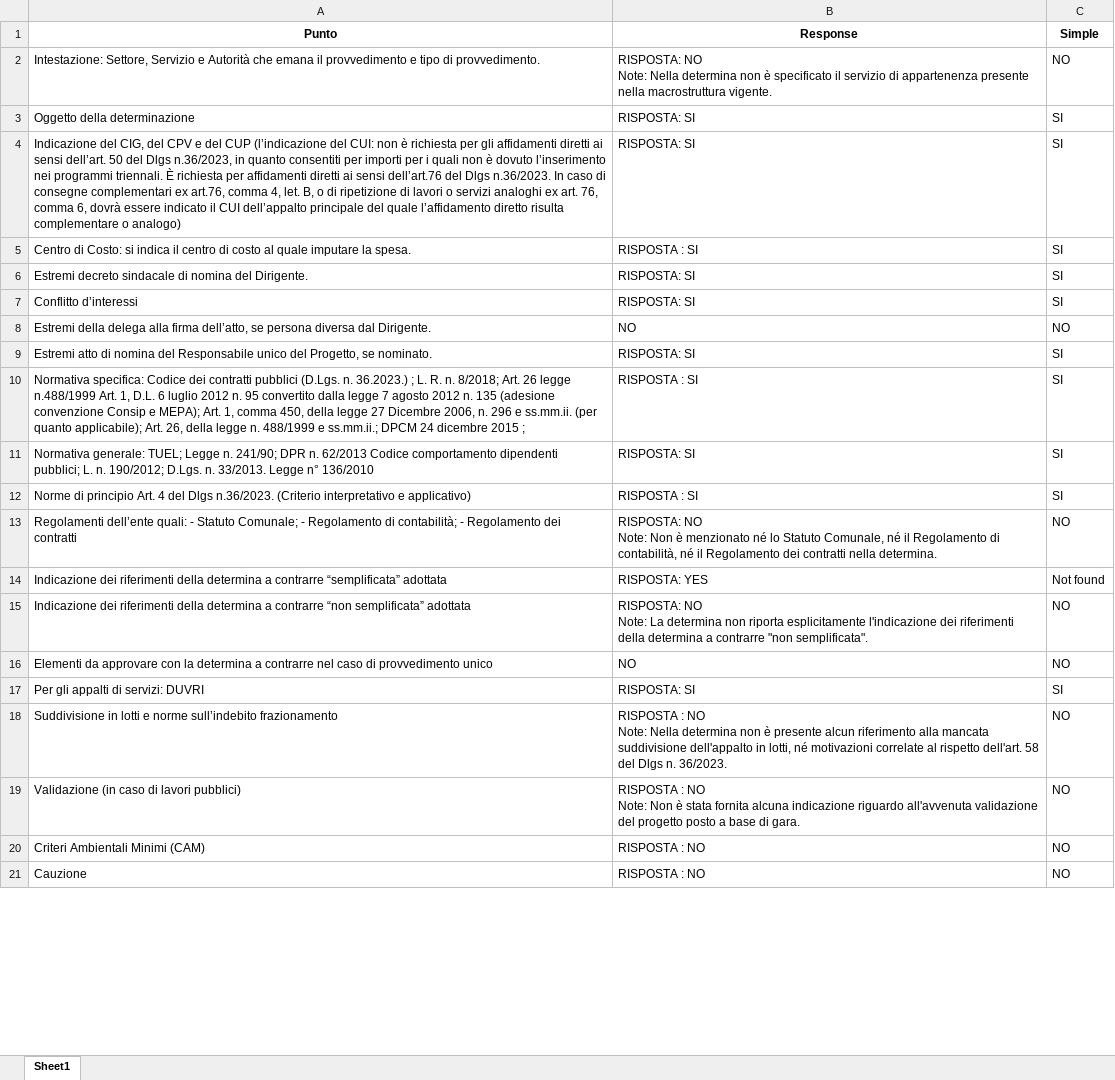
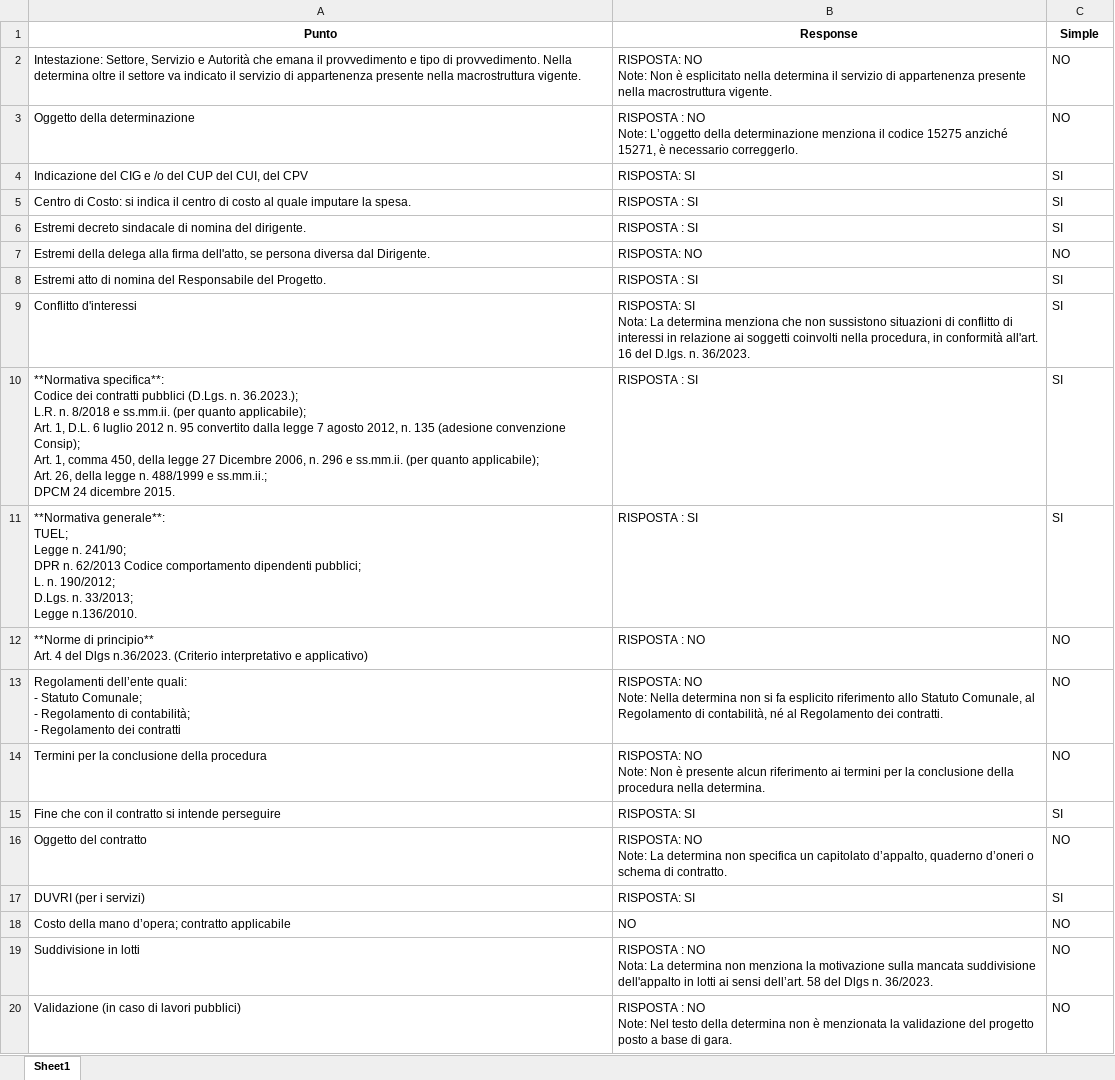
Before and after one commit to alessandropisent/Tesi_Magistrale, an Excel workbook: src/openai/Olbia_text/responses/mini_1/temp_1.0/DET_DETE_345_2025-response.xlsx, sheet Sheet1, drawn as a sheet; only a part is shown; values as stored, in another font and other column widths than the file's, no borders; removed rows and columns are numbered as before the commit, all else as after; ↵ is a line break in a cell; the diff covers the shown part only; the diff names each change by its address in the sheet, - before the commit and + after, or states it on an @@ line.

```diff
--- a/src/openai/Olbia_text/responses/mini_1/temp_1.0/DET_DETE_345_2025-response.xlsx (sheet Sheet1)
+++ b/src/openai/Olbia_text/responses/mini_1/temp_1.0/DET_DETE_345_2025-response.xlsx (sheet Sheet1)
-A2 (Punto): …di provvedimento.
+A2 (Punto): …di provvedimento. Nella determina oltre il settore va indicato il servizio di appartenenza presente nella macrostruttura vigente.
-B2 (Response): …NO ↵ Note: Nella determina non è specificato il servizio…
+B2 (Response): …NO ↵ Note: Non è esplicitato nella determina il servizio…
-B3 (Response): RISPOSTA: SI
+B3 (Response): RISPOSTA : NO ↵ Note: L’oggetto della determinazione menziona il codice 15275 anziché 15271, è necessario correggerlo.
-C3 (Simple): SI
+C3 (Simple): NO
-A4 (Punto): Indicazione del CIG, del CPV e del CUP (l’indicazione del CUI: non è richiesta per gli affidamenti diretti ai sensi dell’art. 50 del Dlgs n.36/2023, in quanto consentiti per importi per i quali non è dovuto l’inserimento nei programmi triennali. È richiesta per affidamenti diretti ai sensi dell’art.76 del Dlgs n.36/2023. In caso di consegne complementari ex art.76, comma 4, let. B, o di ripetizione di lavori o servizi analoghi ex art. 76, comma 6, dovrà essere indicato il CUI dell’appalto principale del quale l’affidamento diretto risulta complementare o analogo)
+A4 (Punto): Indicazione del CIG e /o del CUP del CUI, del CPV
-A6 (Punto): …nomina del Dirigente.
+A6 (Punto): …nomina del dirigente.
-B6 (Response): RISPOSTA: SI
+B6 (Response): RISPOSTA : SI
-row 7: Conflitto d’interessi | RISPOSTA: SI | SI
-A7 (Punto): …alla firma dell’atto, se persona…
+A7 (Punto): …alla firma dell'atto, se persona…
-B7 (Response): NO
+B7 (Response): RISPOSTA: NO
-A8 (Punto): …del Responsabile unico del Progetto, se nominato.
+A8 (Punto): …del Responsabile del Progetto.
-B8 (Response): RISPOSTA: SI
+B8 (Response): RISPOSTA : SI
+row 9: Conflitto d'interessi | RISPOSTA: SI ↵ Nota: La determina menziona che non sussistono situazioni di conflitto di interessi in relazione ai soggetti coinvolti nella procedura, in conformità all'art. 16 del D.lgs. n. 36/2023. | SI
-A10 (Punto): Normativa specifica: Codice dei contratti pubblici (D.Lgs. n. 36.2023.) ; L. R. n. 8/2018; Art. 26 legge n.488/1999 Art. 1, D.L. 6 luglio 2012 n. 95 convertito dalla legge 7 agosto 2012 n. 135 (adesione convenzione Consip e MEPA); Art. 1, comma 450, della legge 27 Dicembre 2006, n. 296 e ss.mm.ii. (per quanto applicabile); Art. 26, della legge n. 488/1999 e ss.mm.ii.; DPCM 24 dicembre 2015 ;
+A10 (Punto): **Normativa specifica**: ↵ Codice dei contratti pubblici (D.Lgs. n. 36.2023.); ↵ L.R. n. 8/2018 e ss.mm.ii. (per quanto applicabile); ↵ Art. 1, D.L. 6 luglio 2012 n. 95 convertito dalla legge 7 agosto 2012, n. 135 (adesione convenzione Consip); ↵ Art. 1, comma 450, della legge 27 Dicembre 2006, n. 296 e ss.mm.ii. (per quanto applicabile); ↵ Art. 26, della legge n. 488/1999 e ss.mm.ii.; ↵ DPCM 24 dicembre 2015.
-row 11: Normativa generale: TUEL; Legge n. 241/90; DPR n. 62/2013 Codice comportamento dipendenti pubblici; L. n. 190/2012; D.Lgs. n. 33/2013. Legge n° 136/2010 | RISPOSTA: SI | SI
-A11 (Punto): Norme di principio Art. 4 del Dlgs n.36/2023. (Criterio interpretativo e applicativo)
+A11 (Punto): **Normativa generale**: ↵ TUEL; ↵ Legge n. 241/90; ↵ DPR n. 62/2013 Codice comportamento dipendenti pubblici; ↵ L. n. 190/2012; ↵ D.Lgs. n. 33/2013; ↵ Legge n.136/2010.
+row 12: **Norme di principio** ↵ Art. 4 del Dlgs n.36/2023. (Criterio interpretativo e applicativo) | RISPOSTA : NO | NO
-A13 (Punto): …dei contratti
+A13 (Punto): …dei contratti
-B13 (Response): …NO ↵ Note: Non è menzionato né lo Statuto Comunale, né il Regolamento di contabilità, né il Regolamento dei contratti nella determina.
+B13 (Response): …NO ↵ Note: Nella determina non si fa esplicito riferimento allo Statuto Comunale, al Regolamento di contabilità, né al Regolamento dei contratti.
-row 14: Indicazione dei riferimenti della determina a contrarre “semplificata” adottata | RISPOSTA: YES | Not found
-A14 (Punto): Indicazione dei riferimenti della determina a contrarre “non semplificata” adottata
+A14 (Punto): Termini per la conclusione della procedura
-B14 (Response): …NO ↵ Note: La determina non riporta esplicitamente l'indicazione dei riferimenti della determina a contrarre "non semplificata".
+B14 (Response): …NO ↵ Note: Non è presente alcun riferimento ai termini per la conclusione della procedura nella determina.
-row 16: Elementi da approvare con la determina a contrarre nel caso di provvedimento unico | NO | NO
+row 15: Fine che con il contratto si intende perseguire | RISPOSTA: SI | SI
+row 16: Oggetto del contratto | RISPOSTA: NO ↵ Note: La determina non specifica un capitolato d’appalto, quaderno d’oneri o schema di contratto. | NO
-A17 (Punto): Per gli appalti di servizi: DUVRI
+A17 (Punto): DUVRI (per i servizi)
+row 18: Costo della mano d’opera; contratto applicabile | NO | NO
-A19 (Punto): Suddivisione in lotti e norme sull’indebito frazionamento
+A19 (Punto): Suddivisione in lotti
-B19 (Response): …: NO ↵ Note: Nella determina non è presente alcun riferimento alla mancata suddivisione dell'appalto in lotti, né motivazioni correlate al rispetto dell'art. 58 del…
+B19 (Response): …: NO ↵ Nota: La determina non menziona la motivazione sulla mancata suddivisione dell'appalto in lotti ai sensi dell’art. 58 del…
-B20 (Response): …NO ↵ Note: Non è stata fornita alcuna indicazione riguardo all'avvenuta validazione del…
+B20 (Response): …NO ↵ Note: Nel testo della determina non è menzionata la validazione del…
-row 20: Criteri Ambientali Minimi (CAM) | RISPOSTA : NO | NO
-row 21: Cauzione | RISPOSTA : NO | NO
```
Also changed, not shown: 5 added rows, 12 removed rows and 20 edited cells elsewhere in this sheet, 0 - Demo/Olbia/DET_DETE_345_2025-response.xlsx, src/openai/Olbia_text/responses/mini_1/temp_1.0/DET_DETE_3016_2024-response.xlsx, 14 other files.
